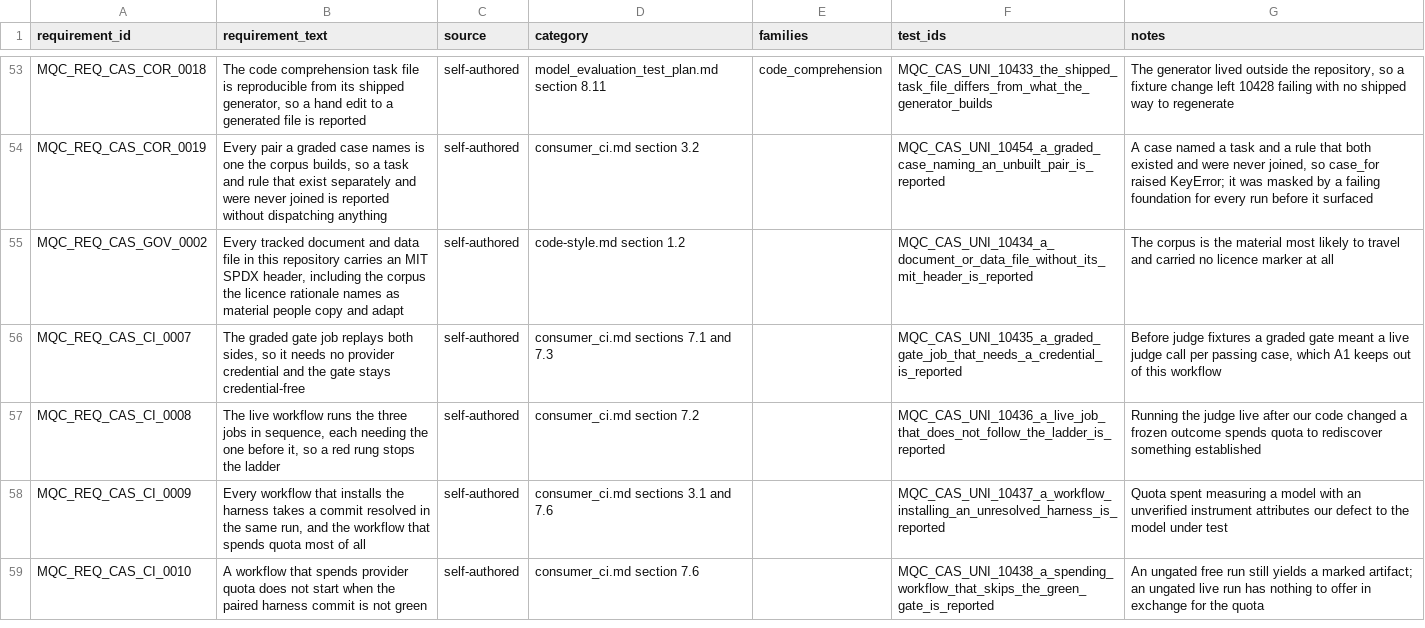
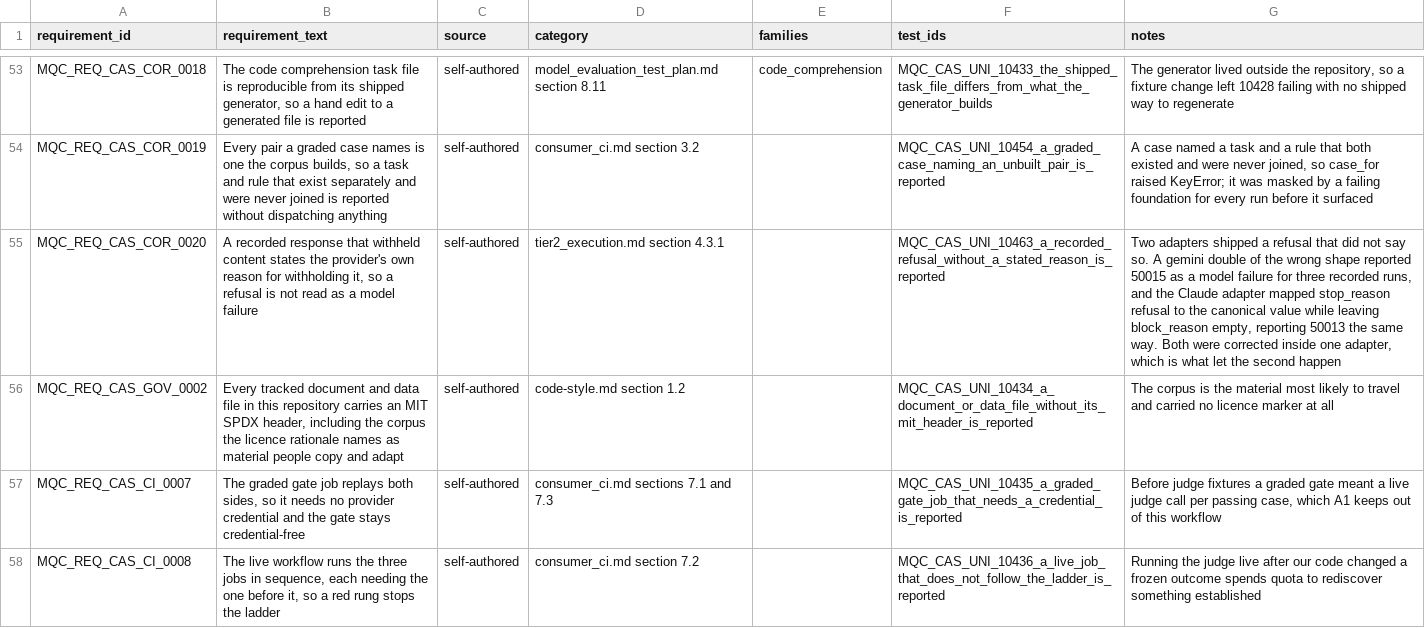
Before and after one commit to apolskiy/AP-Model-QC, a CSV file: docs/testing/rtm_model.csv, drawn as a sheet; only a part is shown, gaps mark what is left out; the shorter side is filled out with more unchanged rows; the diff names each change by its address in the sheet, - before the commit and + after, or states it on an @@ line.

Commit message:
Fixed: Claude's refusal is now recorded as a refusal. The fix was small; what it revealed wasn't.
MQC_EXE_UNI_10259 already built exactly that response — claude_response(text="...", stop_reason="refusal") — and asserted only that finish_reason became content_filter. Design §4.3 splits the question in two: whether content was withheld, and why. The case tested the first half; the second had no assertion. The path was covered and the defect was not.

And the shape had shipped once before: 10253 records a gemini double that reported 50015 as a model failure for three recorded runs. Both were corrected inside one adapter rather than stated as an obligation on adapters — which is exactly why the next adapter reproduced it. So MQC_CAS_UNI_10463 now reads the recorded corpus and is indifferent to which adapter wrote it: a check satisfiable one provider at a time is what let the second one happen.

50013 passes.

```diff
--- a/docs/testing/rtm_model.csv
+++ b/docs/testing/rtm_model.csv
+row 55: MQC_REQ_CAS_COR_0020 | A recorded response that withheld content states the provider's own reason for withholding it, so a refusal is not read as a model failure | self-authored | tier2_execution.md section 4.3.1 |  | MQC_CAS_UNI_10463_a_recorded_refusal_without_a_stated_reason_is_reported | Two adapters shipped a refusal that did not say so. A gemini double of the wrong shape reported 50015 as a model failure for three recorded runs, and the Claude adapter mapped stop_reason refusal to the canonical value while leaving block_reason empty, reporting 50013 the same way. Both were corrected inside one adapter, which is what let the second happen
```
Also changed, not shown: 9 other files.
